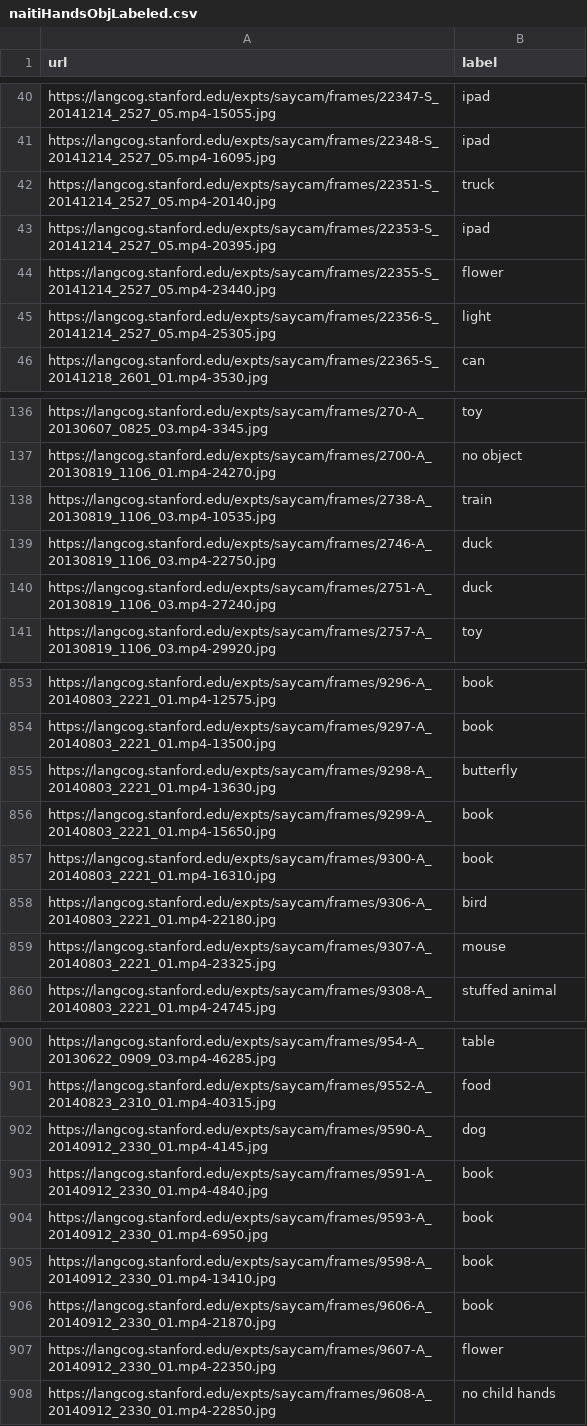
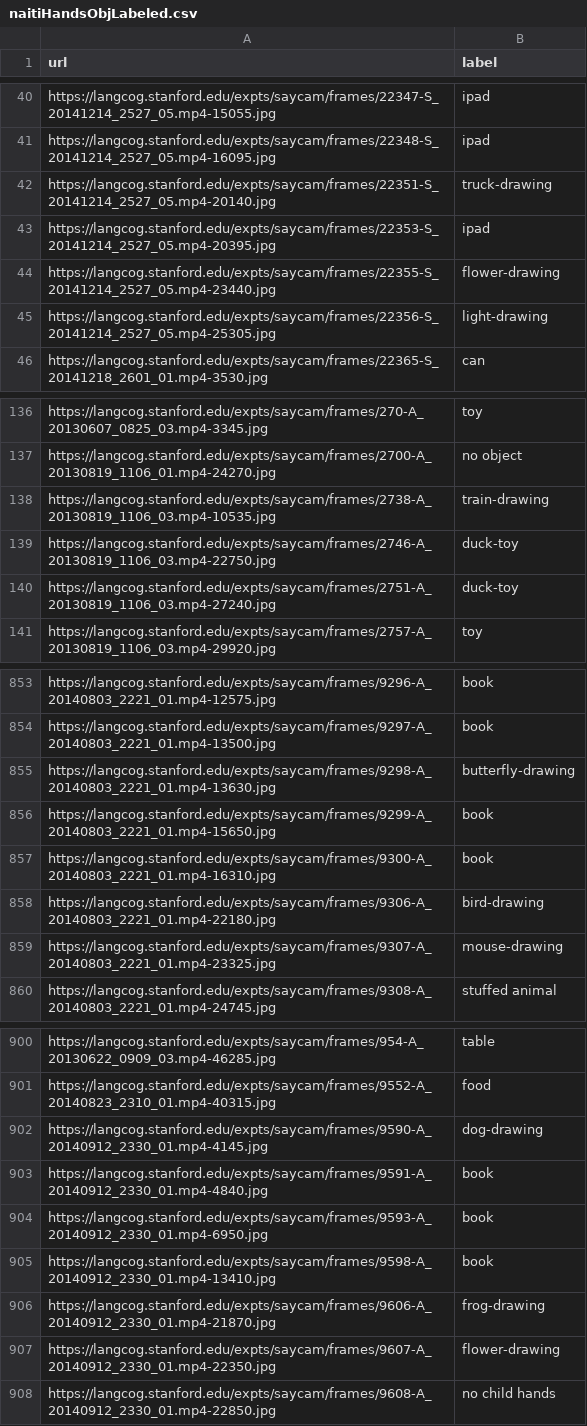
Before and after one commit to brialorelle/headcam-objects, a CSV file: analysis/manual_annotations/naitiHandsObjLabeled.csv, drawn as a sheet; only a part is shown, gaps mark what is left out; the diff covers the shown part only.

```diff
--- a/analysis/manual_annotations/naitiHandsObjLabeled.csv
+++ b/analysis/manual_annotations/naitiHandsObjLabeled.csv
@@ -41,6 +41,6 @@ https://langcog.stanford.edu/expts/saycam/frames/22347-S_20141214_2527_05.mp4-15
 https://langcog.stanford.edu/expts/saycam/frames/22348-S_20141214_2527_05.mp4-16095.jpg,ipad
-https://langcog.stanford.edu/expts/saycam/frames/22351-S_20141214_2527_05.mp4-20140.jpg,truck
+https://langcog.stanford.edu/expts/saycam/frames/22351-S_20141214_2527_05.mp4-20140.jpg,truck-drawing
 https://langcog.stanford.edu/expts/saycam/frames/22353-S_20141214_2527_05.mp4-20395.jpg,ipad
-https://langcog.stanford.edu/expts/saycam/frames/22355-S_20141214_2527_05.mp4-23440.jpg,flower
-https://langcog.stanford.edu/expts/saycam/frames/22356-S_20141214_2527_05.mp4-25305.jpg,light
+https://langcog.stanford.edu/expts/saycam/frames/22355-S_20141214_2527_05.mp4-23440.jpg,flower-drawing
+https://langcog.stanford.edu/expts/saycam/frames/22356-S_20141214_2527_05.mp4-25305.jpg,light-drawing
 https://langcog.stanford.edu/expts/saycam/frames/22365-S_20141218_2601_01.mp4-3530.jpg,can
@@ -137,5 +137,5 @@ https://langcog.stanford.edu/expts/saycam/frames/270-A_20130607_0825_03.mp4-3345
 https://langcog.stanford.edu/expts/saycam/frames/2700-A_20130819_1106_01.mp4-24270.jpg,no object
-https://langcog.stanford.edu/expts/saycam/frames/2738-A_20130819_1106_03.mp4-10535.jpg,train
-https://langcog.stanford.edu/expts/saycam/frames/2746-A_20130819_1106_03.mp4-22750.jpg,duck
-https://langcog.stanford.edu/expts/saycam/frames/2751-A_20130819_1106_03.mp4-27240.jpg,duck
+https://langcog.stanford.edu/expts/saycam/frames/2738-A_20130819_1106_03.mp4-10535.jpg,train-drawing
+https://langcog.stanford.edu/expts/saycam/frames/2746-A_20130819_1106_03.mp4-22750.jpg,duck-toy
+https://langcog.stanford.edu/expts/saycam/frames/2751-A_20130819_1106_03.mp4-27240.jpg,duck-toy
 https://langcog.stanford.edu/expts/saycam/frames/2757-A_20130819_1106_03.mp4-29920.jpg,toy
@@ -854,7 +854,7 @@ https://langcog.stanford.edu/expts/saycam/frames/9296-A_20140803_2221_01.mp4-125
 https://langcog.stanford.edu/expts/saycam/frames/9297-A_20140803_2221_01.mp4-13500.jpg,book
-https://langcog.stanford.edu/expts/saycam/frames/9298-A_20140803_2221_01.mp4-13630.jpg,butterfly
+https://langcog.stanford.edu/expts/saycam/frames/9298-A_20140803_2221_01.mp4-13630.jpg,butterfly-drawing
 https://langcog.stanford.edu/expts/saycam/frames/9299-A_20140803_2221_01.mp4-15650.jpg,book
 https://langcog.stanford.edu/expts/saycam/frames/9300-A_20140803_2221_01.mp4-16310.jpg,book
-https://langcog.stanford.edu/expts/saycam/frames/9306-A_20140803_2221_01.mp4-22180.jpg,bird
-https://langcog.stanford.edu/expts/saycam/frames/9307-A_20140803_2221_01.mp4-23325.jpg,mouse
+https://langcog.stanford.edu/expts/saycam/frames/9306-A_20140803_2221_01.mp4-22180.jpg,bird-drawing
+https://langcog.stanford.edu/expts/saycam/frames/9307-A_20140803_2221_01.mp4-23325.jpg,mouse-drawing
 https://langcog.stanford.edu/expts/saycam/frames/9308-A_20140803_2221_01.mp4-24745.jpg,stuffed animal
@@ -901,3 +901,3 @@ https://langcog.stanford.edu/expts/saycam/frames/954-A_20130622_0909_03.mp4-4628
 https://langcog.stanford.edu/expts/saycam/frames/9552-A_20140823_2310_01.mp4-40315.jpg,food
-https://langcog.stanford.edu/expts/saycam/frames/9590-A_20140912_2330_01.mp4-4145.jpg,dog
+https://langcog.stanford.edu/expts/saycam/frames/9590-A_20140912_2330_01.mp4-4145.jpg,dog-drawing
 https://langcog.stanford.edu/expts/saycam/frames/9591-A_20140912_2330_01.mp4-4840.jpg,book
@@ -905,4 +905,4 @@ https://langcog.stanford.edu/expts/saycam/frames/9593-A_20140912_2330_01.mp4-695
 https://langcog.stanford.edu/expts/saycam/frames/9598-A_20140912_2330_01.mp4-13410.jpg,book
-https://langcog.stanford.edu/expts/saycam/frames/9606-A_20140912_2330_01.mp4-21870.jpg,book
-https://langcog.stanford.edu/expts/saycam/frames/9607-A_20140912_2330_01.mp4-22350.jpg,flower
+https://langcog.stanford.edu/expts/saycam/frames/9606-A_20140912_2330_01.mp4-21870.jpg,frog-drawing
+https://langcog.stanford.edu/expts/saycam/frames/9607-A_20140912_2330_01.mp4-22350.jpg,flower-drawing
 https://langcog.stanford.edu/expts/saycam/frames/9608-A_20140912_2330_01.mp4-22850.jpg,no child hands
```
Also changed, not shown: 7 edited cells elsewhere in this file, 4 other files.
